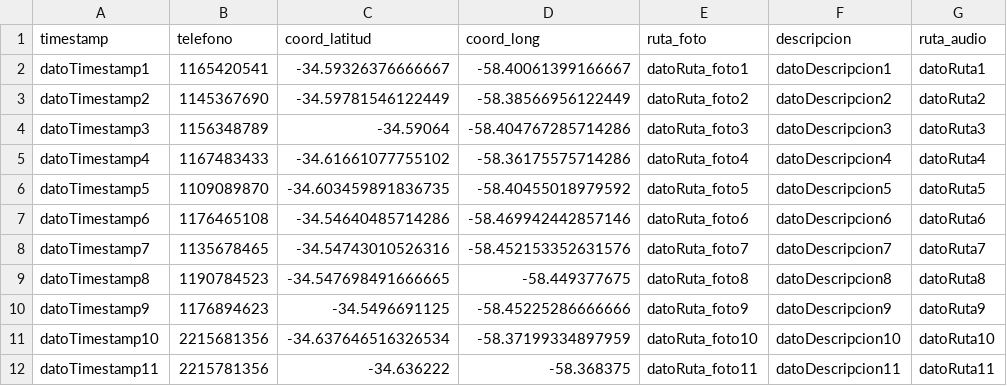
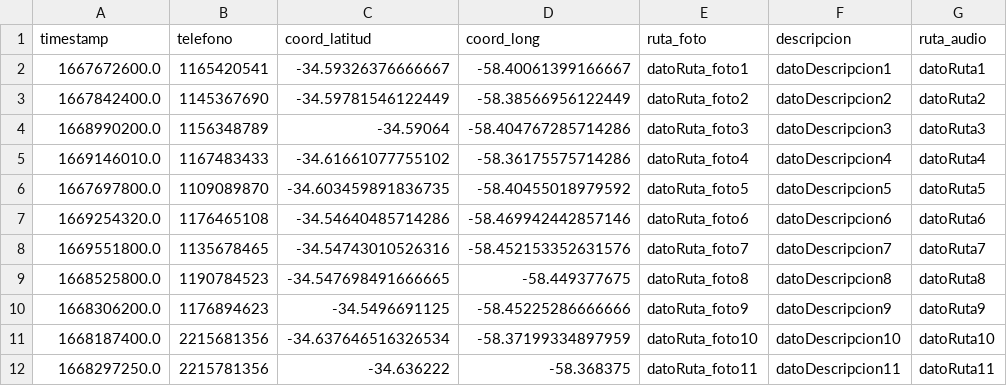
Before and after one commit to millanmj/Tp2Algoritmos1, a CSV file: Denuncias.csv, drawn as a sheet.

Commit message:
Update Denuncias.csv
timestamps

```diff
--- a/Denuncias.csv
+++ b/Denuncias.csv
@@ -1,12 +1,12 @@
 timestamp,telefono,coord_latitud,coord_long,ruta_foto,descripcion,ruta_audio
-datoTimestamp1,1165420541,-34.59326376666667,-58.40061399166667,datoRuta_foto1,datoDescripcion1,datoRuta1
-datoTimestamp2,1145367690,-34.59781546122449,-58.38566956122449,datoRuta_foto2,datoDescripcion2,datoRuta2
-datoTimestamp3,1156348789,-34.59064,-58.404767285714286,datoRuta_foto3,datoDescripcion3,datoRuta3
-datoTimestamp4,1167483433,-34.61661077755102,-58.36175575714286,datoRuta_foto4,datoDescripcion4,datoRuta4
-datoTimestamp5,1109089870,-34.603459891836735,-58.40455018979592,datoRuta_foto5,datoDescripcion5,datoRuta5
-datoTimestamp6,1176465108,-34.54640485714286,-58.469942442857146,datoRuta_foto6,datoDescripcion6,datoRuta6
-datoTimestamp7,1135678465,-34.54743010526316,-58.452153352631576, datoRuta_foto7,datoDescripcion7,datoRuta7
-datoTimestamp8,1190784523,-34.547698491666665,-58.449377675,datoRuta_foto8,datoDescripcion8,datoRuta8
-datoTimestamp9,1176894623,-34.5496691125, -58.45225286666666,datoRuta_foto9,datoDescripcion9,datoRuta9
-datoTimestamp10,2215681356,-34.637646516326534,-58.37199334897959,datoRuta_foto10,datoDescripcion10,datoRuta10
-datoTimestamp11,2215781356,-34.636222,-58.368375,datoRuta_foto11,datoDescripcion11,datoRuta11
+1667672600.0,1165420541,-34.59326376666667,-58.40061399166667,datoRuta_foto1,datoDescripcion1,datoRuta1
+1667842400.0,1145367690,-34.59781546122449,-58.38566956122449,datoRuta_foto2,datoDescripcion2,datoRuta2
+1668990200.0,1156348789,-34.59064,-58.404767285714286,datoRuta_foto3,datoDescripcion3,datoRuta3
+1669146010.0,1167483433,-34.61661077755102,-58.36175575714286,datoRuta_foto4,datoDescripcion4,datoRuta4
+1667697800.0,1109089870,-34.603459891836735,-58.40455018979592,datoRuta_foto5,datoDescripcion5,datoRuta5
+1669254320.0,1176465108,-34.54640485714286,-58.469942442857146,datoRuta_foto6,datoDescripcion6,datoRuta6
+1669551800.0,1135678465,-34.54743010526316,-58.452153352631576, datoRuta_foto7,datoDescripcion7,datoRuta7
+1668525800.0,1190784523,-34.547698491666665,-58.449377675,datoRuta_foto8,datoDescripcion8,datoRuta8
+1668306200.0,1176894623,-34.5496691125, -58.45225286666666,datoRuta_foto9,datoDescripcion9,datoRuta9
+1668187400.0,2215681356,-34.637646516326534,-58.37199334897959,datoRuta_foto10,datoDescripcion10,datoRuta10
+1668297250.0,2215781356,-34.636222,-58.368375,datoRuta_foto11,datoDescripcion11,datoRuta11
```
